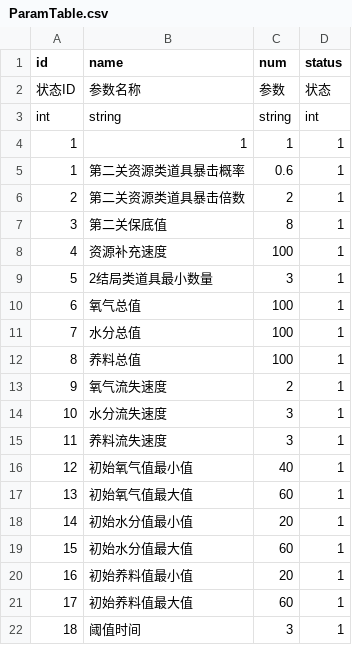
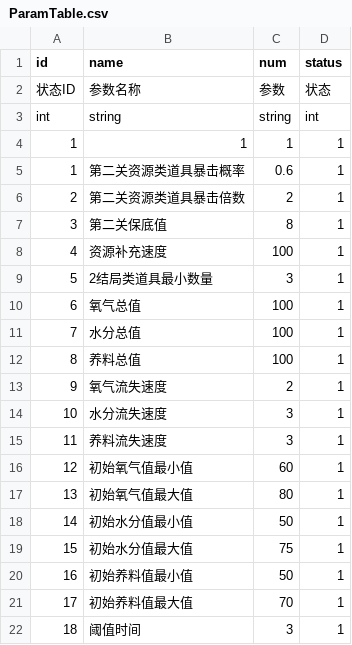
Before and after one commit to cnImpulse/GGJ2023, a CSV file: 项目/GBTGame/Assets/CSVFile/Json/ParamTable.csv, drawn as a sheet.

```diff
--- a/项目/GBTGame/Assets/CSVFile/Json/ParamTable.csv
+++ b/项目/GBTGame/Assets/CSVFile/Json/ParamTable.csv
@@ -15,8 +15,8 @@ int,string,string,int
 11,养料流失速度,3,1
-12,初始氧气值最小值,40,1
-13,初始氧气值最大值,60,1
-14,初始水分值最小值,20,1
-15,初始水分值最大值,60,1
-16,初始养料值最小值,20,1
-17,初始养料值最大值,60,1
+12,初始氧气值最小值,60,1
+13,初始氧气值最大值,80,1
+14,初始水分值最小值,50,1
+15,初始水分值最大值,75,1
+16,初始养料值最小值,50,1
+17,初始养料值最大值,70,1
 18,阈值时间,3,1
```
Also changed, not shown: 4 other files.
